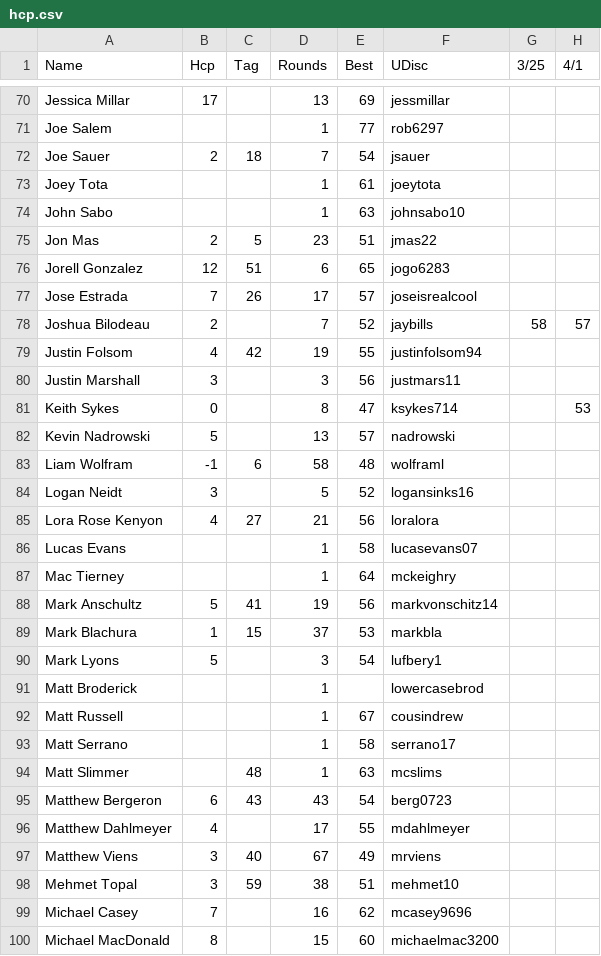
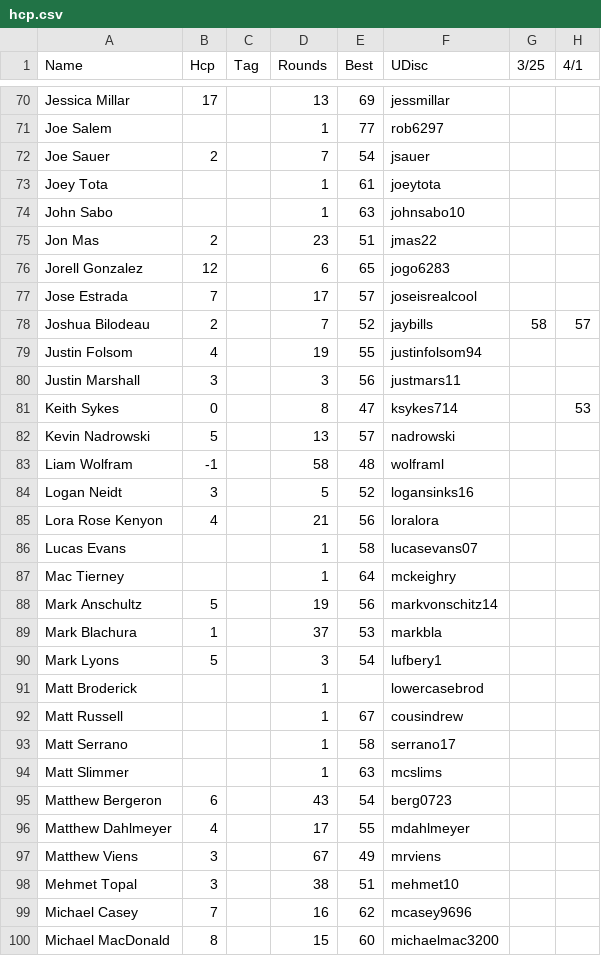
Before and after one commit to tylerjhanson/lufbery-disc-golf, a CSV file: src/data/hcp.csv, drawn as a sheet; only a part is shown, gaps mark what is left out; the diff covers the shown part only; the diff names each change by its address in the sheet, - before the commit and + after, or states it on an @@ line.

Commit message:
Add files via upload

```diff
--- a/src/data/hcp.csv
+++ b/src/data/hcp.csv
-C72 (Tag): 18
+C72 (Tag): (empty)
-C75 (Tag): 5
+C75 (Tag): (empty)
-C76 (Tag): 51
+C76 (Tag): (empty)
-C77 (Tag): 26
+C77 (Tag): (empty)
-C79 (Tag): 42
+C79 (Tag): (empty)
-C83 (Tag): 6
+C83 (Tag): (empty)
-C85 (Tag): 27
+C85 (Tag): (empty)
-C88 (Tag): 41
+C88 (Tag): (empty)
-C89 (Tag): 15
+C89 (Tag): (empty)
-C94 (Tag): 48
+C94 (Tag): (empty)
-C95 (Tag): 43
+C95 (Tag): (empty)
-C97 (Tag): 40
+C97 (Tag): (empty)
-C98 (Tag): 59
+C98 (Tag): (empty)
```
Also changed, not shown: 46 edited cells elsewhere in this file.
